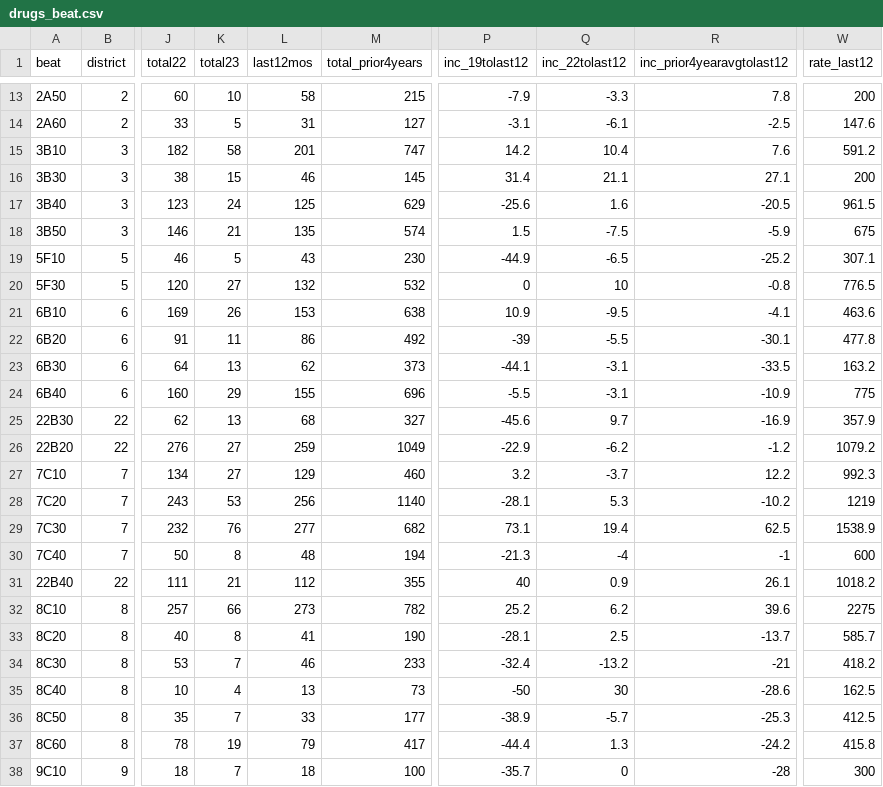
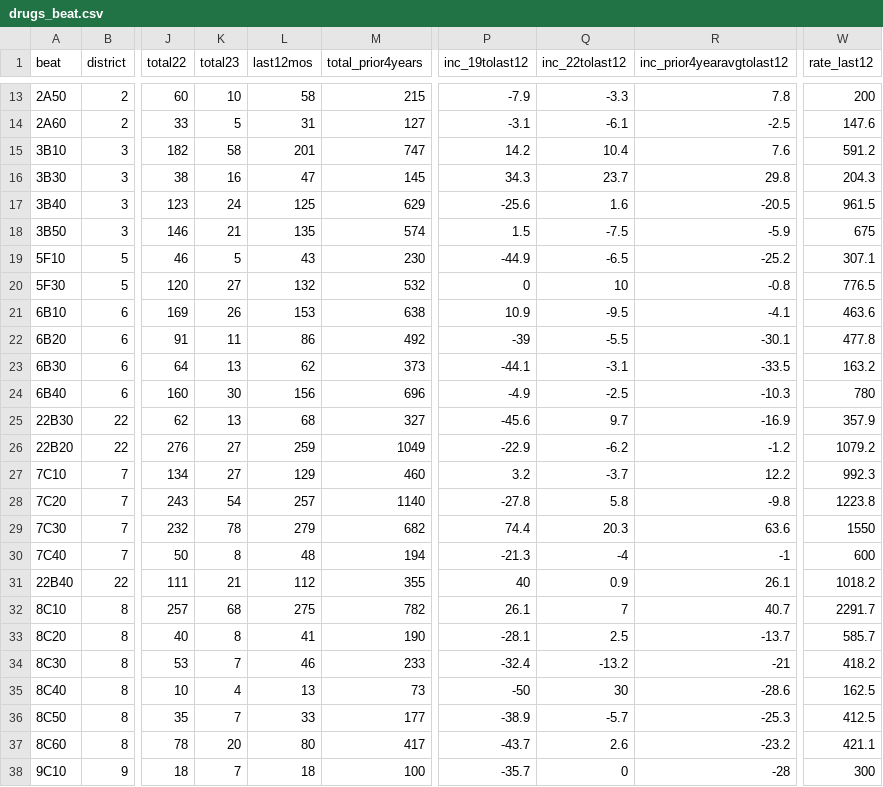
Before and after one commit to abcotvdata/safetytracker_houston, a CSV file: data/output/beat/drugs_beat.csv, drawn as a sheet; only a part is shown, gaps mark what is left out; the diff covers the shown part only; the diff names each change by its address in the sheet, - before the commit and + after, or states it on an @@ line.

```diff
--- a/data/output/beat/drugs_beat.csv
+++ b/data/output/beat/drugs_beat.csv
-K16 (total23): 15
+K16 (total23): 16
-L16 (last12mos): 46
+L16 (last12mos): 47
-P16 (inc_19tolast12): 31.4
+P16 (inc_19tolast12): 34.3
-Q16 (inc_22tolast12): 21.1
+Q16 (inc_22tolast12): 23.7
-R16 (inc_prior4yearavgtolast12): 27.1
+R16 (inc_prior4yearavgtolast12): 29.8
-W16 (rate_last12): 200
+W16 (rate_last12): 204.3
-K24 (total23): 29
+K24 (total23): 30
-L24 (last12mos): 155
+L24 (last12mos): 156
-P24 (inc_19tolast12): -5.5
+P24 (inc_19tolast12): -4.9
-Q24 (inc_22tolast12): -3.1
+Q24 (inc_22tolast12): -2.5
-R24 (inc_prior4yearavgtolast12): -10.9
+R24 (inc_prior4yearavgtolast12): -10.3
-W24 (rate_last12): 775
+W24 (rate_last12): 780
-K28 (total23): 53
+K28 (total23): 54
-L28 (last12mos): 256
+L28 (last12mos): 257
-P28 (inc_19tolast12): -28.1
+P28 (inc_19tolast12): -27.8
-Q28 (inc_22tolast12): 5.3
+Q28 (inc_22tolast12): 5.8
-R28 (inc_prior4yearavgtolast12): -10.2
+R28 (inc_prior4yearavgtolast12): -9.8
-W28 (rate_last12): 1219
+W28 (rate_last12): 1223.8
-K29 (total23): 76
+K29 (total23): 78
-L29 (last12mos): 277
+L29 (last12mos): 279
-P29 (inc_19tolast12): 73.1
+P29 (inc_19tolast12): 74.4
-Q29 (inc_22tolast12): 19.4
+Q29 (inc_22tolast12): 20.3
-R29 (inc_prior4yearavgtolast12): 62.5
+R29 (inc_prior4yearavgtolast12): 63.6
-W29 (rate_last12): 1538.9
+W29 (rate_last12): 1550
-K32 (total23): 66
+K32 (total23): 68
-L32 (last12mos): 273
+L32 (last12mos): 275
-P32 (inc_19tolast12): 25.2
+P32 (inc_19tolast12): 26.1
-Q32 (inc_22tolast12): 6.2
+Q32 (inc_22tolast12): 7
-R32 (inc_prior4yearavgtolast12): 39.6
+R32 (inc_prior4yearavgtolast12): 40.7
-W32 (rate_last12): 2275
+W32 (rate_last12): 2291.7
-K37 (total23): 19
+K37 (total23): 20
-L37 (last12mos): 79
+L37 (last12mos): 80
-P37 (inc_19tolast12): -44.4
+P37 (inc_19tolast12): -43.7
-Q37 (inc_22tolast12): 1.3
+Q37 (inc_22tolast12): 2.6
-R37 (inc_prior4yearavgtolast12): -24.2
+R37 (inc_prior4yearavgtolast12): -23.2
-W37 (rate_last12): 415.8
+W37 (rate_last12): 421.1
```
Also changed, not shown: 18 edited cells elsewhere in this file, data/output/beat/beat_category.csv, data/output/beat/beat_type.csv, 42 other files.
